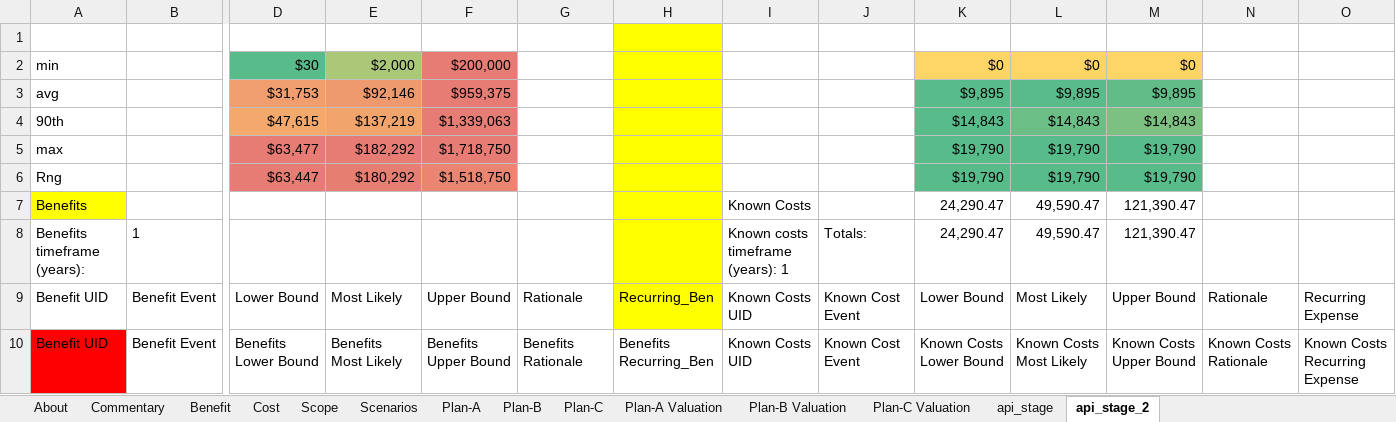
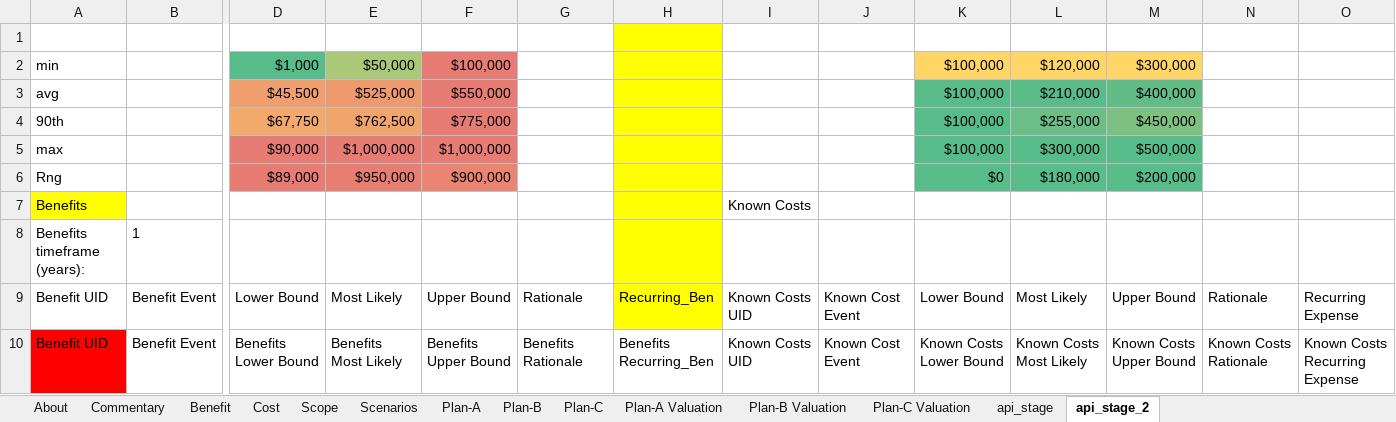
Before and after one commit to theonaunheim/unsuR, an Excel workbook: downloaded_temp.xlsx, sheet api_stage_2, drawn as a sheet; only a part is shown, gaps mark what is left out; values as stored, in another font and other column widths than the file's, no borders; charts and pictures and conditional formats not drawn; removed rows and columns are numbered as before the commit, all else as after; rows hold the shown columns only; the diff covers the shown part only; the diff names each change by its address in the sheet, - before the commit and + after, or states it on an @@ line.

```diff
--- a/downloaded_temp.xlsx (sheet api_stage_2)
+++ b/downloaded_temp.xlsx (sheet api_stage_2)
-row 2: min |  | $30 | $2,000 | $200,000 |  |  |  |  | $0 | $0 | $0
-row 3: avg |  | $31,753 | $92,146 | $959,375 |  |  |  |  | $9,895 | $9,895 | $9,895
-row 4: 90th |  | $47,615 | $137,219 | $1,339,063 |  |  |  |  | $14,843 | $14,843 | $14,843
-row 5: max |  | $63,477 | $182,292 | $1,718,750 |  |  |  |  | $19,790 | $19,790 | $19,790
-row 6: Rng |  | $63,447 | $180,292 | $1,518,750 |  |  |  |  | $19,790 | $19,790 | $19,790
+row 2: min |  | $1,000 | $50,000 | $100,000 |  |  |  |  | $100,000 | $120,000 | $300,000
+row 3: avg |  | $45,500 | $525,000 | $550,000 |  |  |  |  | $100,000 | $210,000 | $400,000
+row 4: 90th |  | $67,750 | $762,500 | $775,000 |  |  |  |  | $100,000 | $255,000 | $450,000
+row 5: max |  | $90,000 | $1,000,000 | $1,000,000 |  |  |  |  | $100,000 | $300,000 | $500,000
+row 6: Rng |  | $89,000 | $950,000 | $900,000 |  |  |  |  | $0 | $180,000 | $200,000
-K7: 24,290.47
+K7: (empty)
-L7: 49,590.47
+L7: (empty)
-M7: 121,390.47
+M7: (empty)
-row 8: Benefits timeframe (years): | 1 |  |  |  |  |  | Known costs timeframe (years): 1 | Totals: | 24,290.47 | 49,590.47 | 121,390.47
+row 8: Benefits timeframe (years): | 1
```
Also changed, not shown: 5 added rows and 5 removed rows elsewhere in this sheet, sheet Plan-C, sheet api_stage, sheet Plan-B Valuation, sheet Plan-C Valuation, sheet Plan-A Valuation, sheet Plan-B, 6 more sheets, formulas that keep their value, hidden cells, 4 other files.
